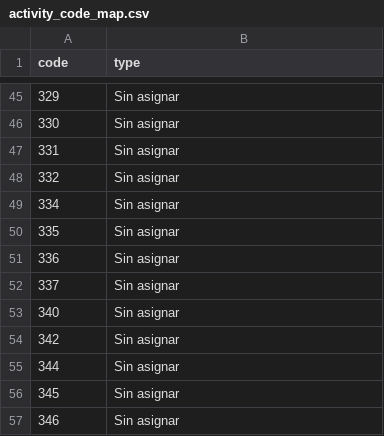
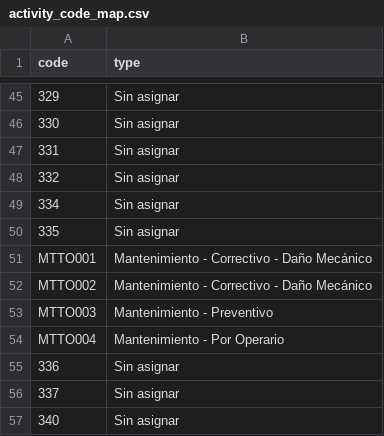
Before and after one commit to Vick2012/DataDash-Pro, a CSV file: datadash_pro_bi/src-tauri/data/activity_code_map.csv, drawn as a sheet; only a part is shown, gaps mark what is left out; the shorter side is filled out with more unchanged rows.

Commit message:
cambio en table de eficiencia por maquina

```diff
--- a/datadash_pro_bi/src-tauri/data/activity_code_map.csv
+++ b/datadash_pro_bi/src-tauri/data/activity_code_map.csv
@@ -50,2 +50,6 @@ code,type
 335,Sin asignar
+MTTO001,Mantenimiento - Correctivo - Daño Mecánico
+MTTO002,Mantenimiento - Correctivo - Daño Mecánico
+MTTO003,Mantenimiento - Preventivo
+MTTO004,Mantenimiento - Por Operario
 336,Sin asignar
```
Also changed, not shown: 4 other files.
